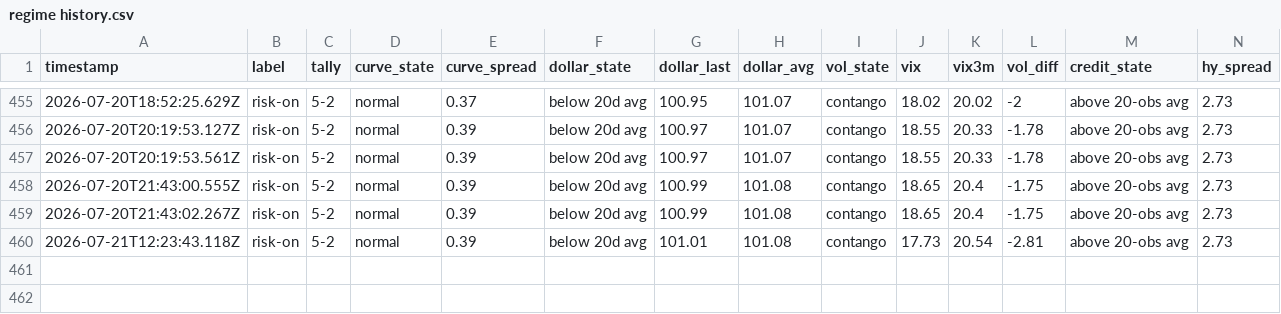
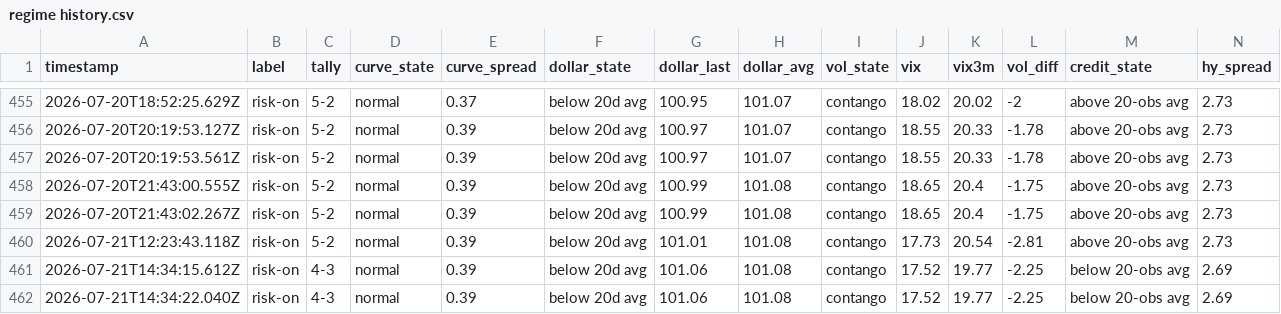
Before and after one commit to Jad-Naitali/market-feed, a CSV file: regime history.csv, drawn as a sheet; only a part is shown, gaps mark what is left out; rows hold the shown columns only; the diff names each change by its address in the sheet, - before the commit and + after, or states it on an @@ line.

```diff
--- a/regime history.csv
+++ b/regime history.csv
+row 461: 2026-07-21T14:34:15.612Z | risk-on | 4-3 | normal | 0.39 | below 20d avg | 101.06 | 101.08 | contango | 17.52 | 19.77 | -2.25 | below 20-obs avg | 2.69
+row 462: 2026-07-21T14:34:22.040Z | risk-on | 4-3 | normal | 0.39 | below 20d avg | 101.06 | 101.08 | contango | 17.52 | 19.77 | -2.25 | below 20-obs avg | 2.69
```
Also changed, not shown: docs/mood-history.csv, 4 other files.
